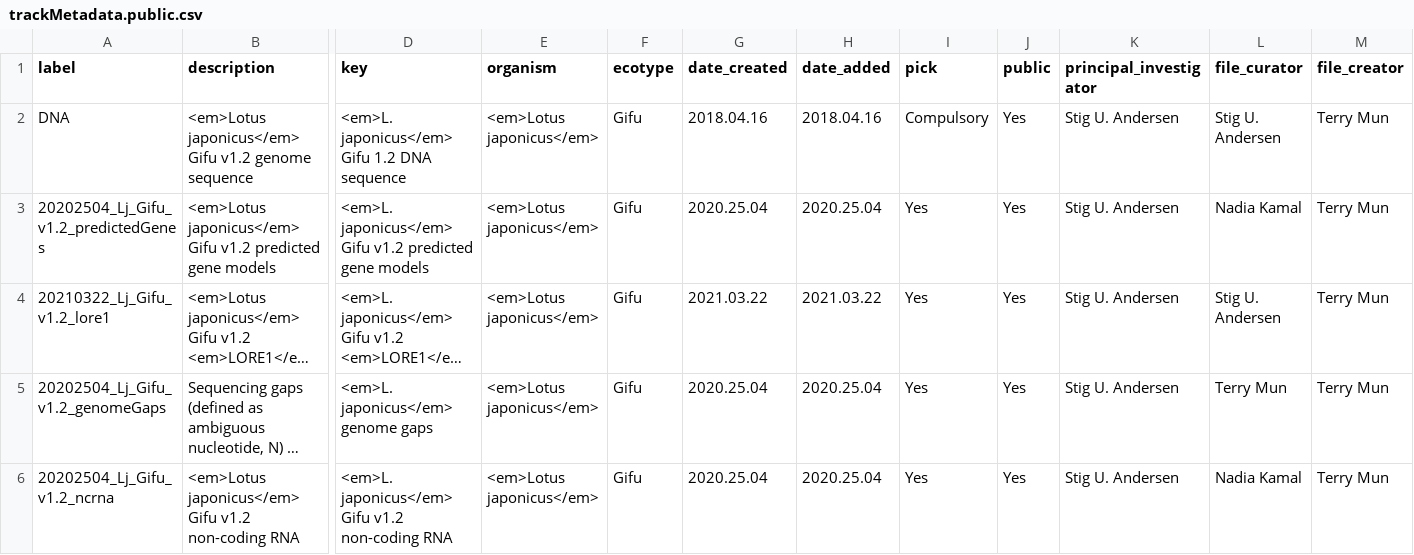
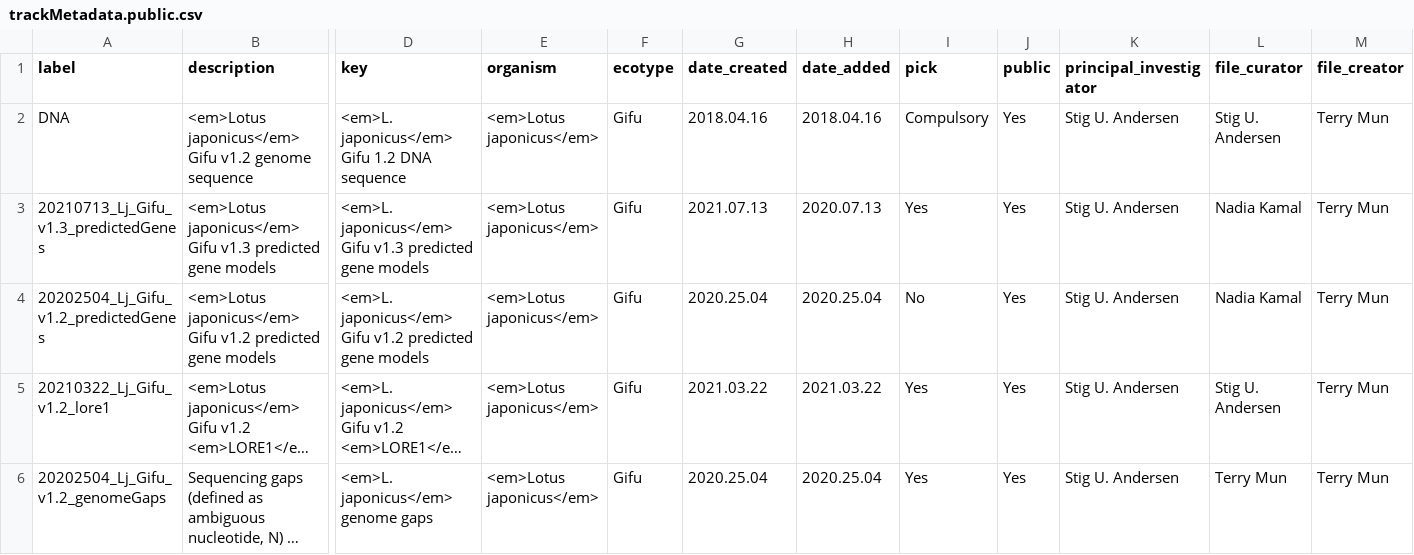
Before and after one commit to lotusbase/lotus.au.dk, a CSV file: src/gatekeeper/genome/genomes/lotus-japonicus/gifu/v1.2/trackMetadata.public.csv, drawn as a sheet; only a part is shown, gaps mark what is left out; the shorter side is filled out with more unchanged rows; long unchanged cells end in …; addresses are those after the commit; rows hold the shown columns only; the diff names each change by its address in the sheet, - before the commit and + after, or states it on an @@ line.

```diff
--- a/src/gatekeeper/genome/genomes/lotus-japonicus/gifu/v1.2/trackMetadata.public.csv
+++ b/src/gatekeeper/genome/genomes/lotus-japonicus/gifu/v1.2/trackMetadata.public.csv
+row 3: 20210713_Lj_Gifu_v1.3_predictedGenes | <em>Lotus japonicus</em> Gifu v1.3 predicted gene models | <em>L. japonicus</em> Gifu v1.3 predicted gene models | <em>Lotus japonicus</em> | Gifu | 2021.07.13 | 2020.07.13 | Yes | Yes | Stig U. Andersen | Nadia Kamal | Terry Mun
-I4 (pick): Yes
+I4 (pick): No
```
Also changed, not shown: src/gatekeeper/genome/genomes/lotus-japonicus/gifu/v1.2/trackMetadata.1.csv, 2 other files.
